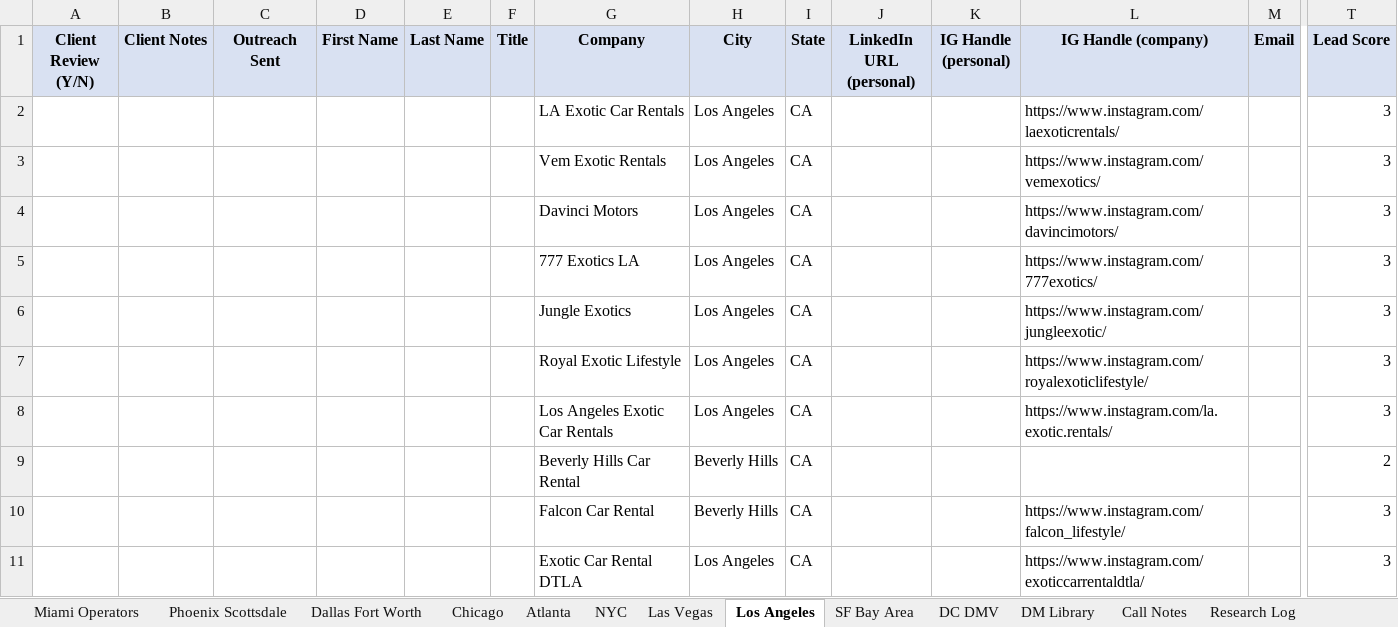
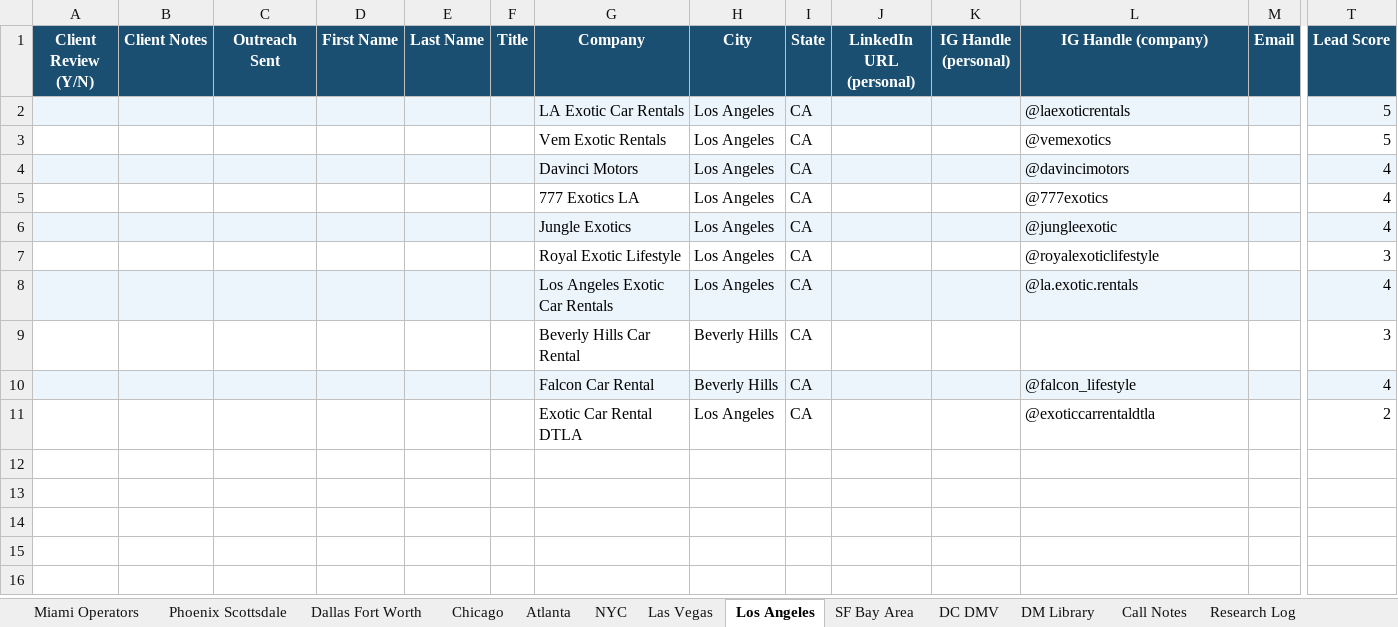
Before and after one commit to exotiq-ai/exotiqdashboard, an Excel workbook: Exotiq_Operator_CRM_Master.xlsx, sheet Los Angeles, drawn as a sheet; only a part is shown, gaps mark what is left out; values as stored, in another font and other column widths than the file's, no borders; the diff covers the shown part only; the diff names each change by its address in the sheet, - before the commit and + after, or states it on an @@ line.

```diff
--- a/Exotiq_Operator_CRM_Master.xlsx (sheet Los Angeles)
+++ b/Exotiq_Operator_CRM_Master.xlsx (sheet Los Angeles)
@@ A1:T1 fill: #D9E1F2 → #1B4F72, text colour: black → #FFFFFF @@
-A2:T2 fill: none
+A2:T2 fill: #EBF5FB
-L2 (IG Handle (company)): https://www.instagram.com/laexoticrentals/
+L2 (IG Handle (company)): @laexoticrentals
-T2:T3 (Lead Score): 3
+T2:T3 (Lead Score): 5
-L3 (IG Handle (company)): https://www.instagram.com/vemexotics/
+L3 (IG Handle (company)): @vemexotics
-A4:T4 fill: none
+A4:T4 fill: #EBF5FB
-L4 (IG Handle (company)): https://www.instagram.com/davincimotors/
+L4 (IG Handle (company)): @davincimotors
-T4:T6 (Lead Score): 3
+T4:T6 (Lead Score): 4
-L5 (IG Handle (company)): https://www.instagram.com/777exotics/
+L5 (IG Handle (company)): @777exotics
-A6:T6 fill: none
+A6:T6 fill: #EBF5FB
-L6 (IG Handle (company)): https://www.instagram.com/jungleexotic/
+L6 (IG Handle (company)): @jungleexotic
-L7 (IG Handle (company)): https://www.instagram.com/royalexoticlifestyle/
+L7 (IG Handle (company)): @royalexoticlifestyle
-A8:T8 fill: none
+A8:T8 fill: #EBF5FB
-L8 (IG Handle (company)): https://www.instagram.com/la.exotic.rentals/
+L8 (IG Handle (company)): @la.exotic.rentals
-T8 (Lead Score): 3
+T8 (Lead Score): 4
-T9 (Lead Score): 2
+T9 (Lead Score): 3
-A10:T10 fill: none
+A10:T10 fill: #EBF5FB
-L10 (IG Handle (company)): https://www.instagram.com/falcon_lifestyle/
+L10 (IG Handle (company)): @falcon_lifestyle
-T10 (Lead Score): 3
+T10 (Lead Score): 4
-L11 (IG Handle (company)): https://www.instagram.com/exoticcarrentaldtla/
+L11 (IG Handle (company)): @exoticcarrentaldtla
-T11 (Lead Score): 3
+T11 (Lead Score): 2
```
Also changed, not shown: cell formats elsewhere in this sheet, sheet Phoenix Scottsdale, sheet Dallas Fort Worth, sheet Las Vegas, sheet NYC, sheet DC DMV, sheet Atlanta, 8 more sheets, 6 other files.
